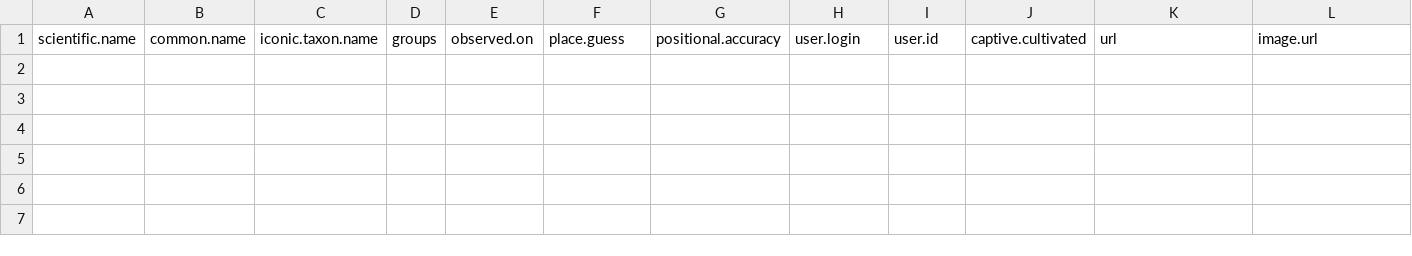
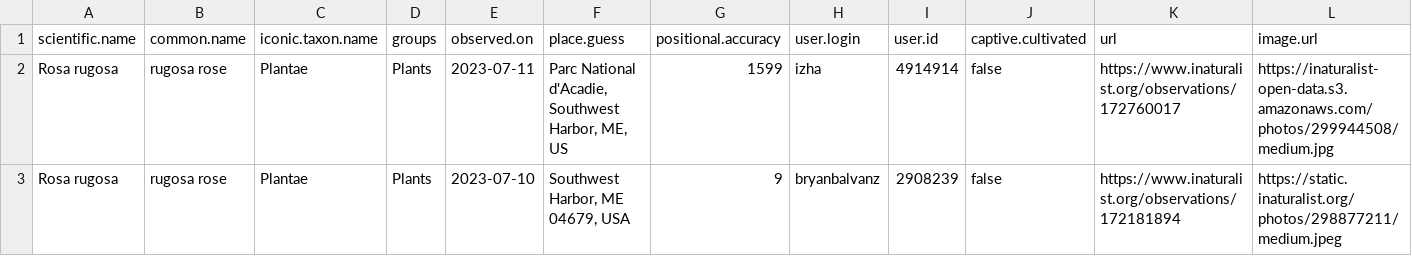
Before and after one commit to Kylelima21/npf_cb_project, a CSV file: email_alerts/outputs/invasive_pestslist.csv, drawn as a sheet; only a part is shown; rows hold the shown columns only; the diff names each change by its address in the sheet, - before the commit and + after, or states it on an @@ line.

```diff
--- a/email_alerts/outputs/invasive_pestslist.csv
+++ b/email_alerts/outputs/invasive_pestslist.csv
+row 2: Rosa rugosa | rugosa rose | Plantae | Plants | 2023-07-11 | Parc National d'Acadie, Southwest Harbor, ME, US | 1599 | izha | 4914914 | false | https://www.inaturalist.org/observations/172760017 | https://inaturalist-open-data.s3.amazonaws.com/photos/299944508/medium.jpg
+row 3: Rosa rugosa | rugosa rose | Plantae | Plants | 2023-07-10 | Southwest Harbor, ME 04679, USA | 9 | bryanbalvanz | 2908239 | false | https://www.inaturalist.org/observations/172181894 | https://static.inaturalist.org/photos/298877211/medium.jpeg
```
Also changed, not shown: email_alerts/outputs/rare_specieslist.csv, email_alerts/outputs/te_specieslist.csv, 1 other file.
